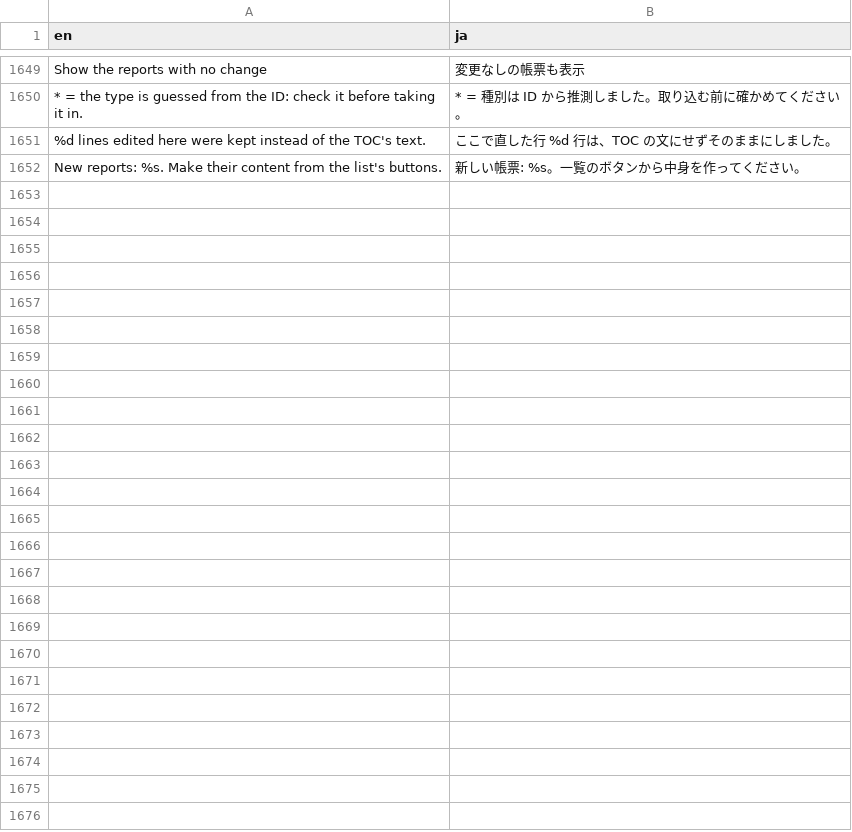
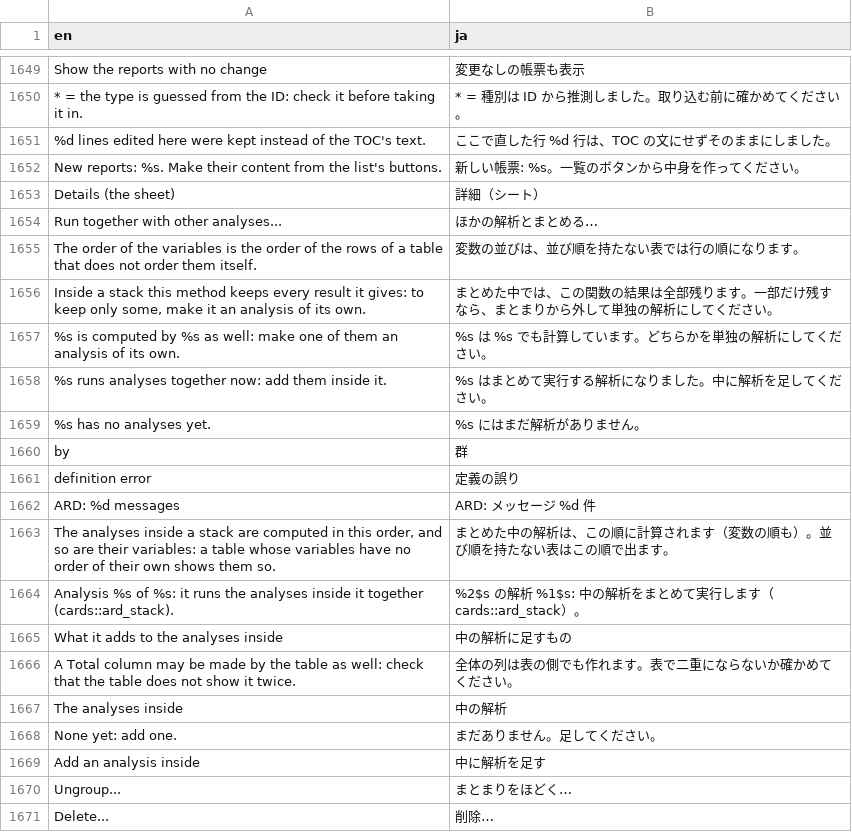
Before and after one commit to ichirio/tflplanner, a CSV file: inst/i18n/strings.csv, drawn as a sheet; only a part is shown, gaps mark what is left out; the diff covers the shown part only; the diff names each change by its address in the sheet, - before the commit and + after, or states it on an @@ line.

```diff
--- a/inst/i18n/strings.csv
+++ b/inst/i18n/strings.csv
+row 1653: Details (the sheet) | 詳細（シート）
+row 1654: Run together with other analyses... | ほかの解析とまとめる…
+row 1655: The order of the variables is the order of the rows of a table that does not order them itself. | 変数の並びは、並び順を持たない表では行の順になります。
+row 1656: Inside a stack this method keeps every result it gives: to keep only some, make it an analysis of its own. | まとめた中では、この関数の結果は全部残ります。一部だけ残すなら、まとまりから外して単独の解析にしてください。
+row 1657: %s is computed by %s as well: make one of them an analysis of its own. | %s は %s でも計算しています。どちらかを単独の解析にしてください。
+row 1658: %s runs analyses together now: add them inside it. | %s はまとめて実行する解析になりました。中に解析を足してください。
+row 1659: %s has no analyses yet. | %s にはまだ解析がありません。
+row 1660: by | 群
+row 1661: definition error | 定義の誤り
+row 1662: ARD: %d messages | ARD: メッセージ %d 件
+row 1663: The analyses inside a stack are computed in this order, and so are their variables: a table whose variables have no order of their own shows them so. | まとめた中の解析は、この順に計算されます（変数の順も）。並び順を持たない表はこの順で出ます。
+row 1664: Analysis %s of %s: it runs the analyses inside it together (cards::ard_stack). | %2$s の解析 %1$s: 中の解析をまとめて実行します（cards::ard_stack）。
+row 1665: What it adds to the analyses inside | 中の解析に足すもの
+row 1666: A Total column may be made by the table as well: check that the table does not show it twice. | 全体の列は表の側でも作れます。表で二重にならないか確かめてください。
+row 1667: The analyses inside | 中の解析
+row 1668: None yet: add one. | まだありません。足してください。
+row 1669: Add an analysis inside | 中に解析を足す
+row 1670: Ungroup... | まとまりをほどく…
+row 1671: Delete... | 削除…
```
Also changed, not shown: 36 added rows and 1 removed row elsewhere in this file, 3 other files.
